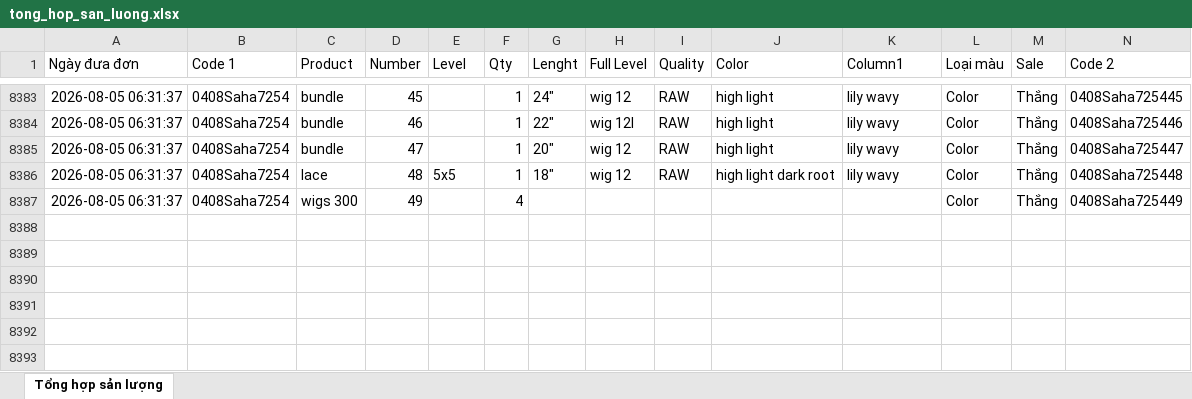
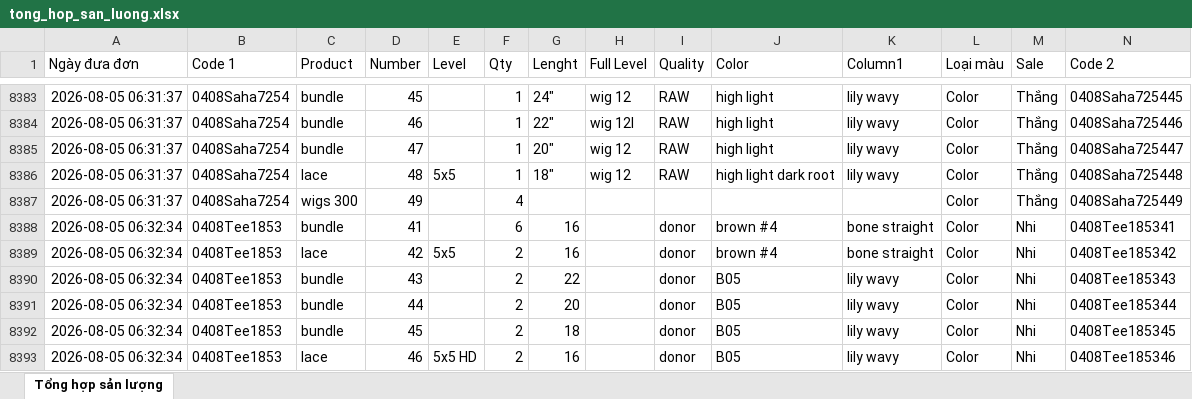
Before and after one commit to dobangnhi-gif/dobangnhi, an Excel workbook: data/tong_hop_san_luong.xlsx, sheet Tổng hợp sản lượng, drawn as a sheet; only a part is shown, gaps mark what is left out; values as stored, in another font and other column widths than the file's, no borders; the diff names each change by its address in the sheet, - before the commit and + after, or states it on an @@ line.

Commit message:
Update tong_hop_san_luong.xlsx

```diff
--- a/data/tong_hop_san_luong.xlsx (sheet Tổng hợp sản lượng)
+++ b/data/tong_hop_san_luong.xlsx (sheet Tổng hợp sản lượng)
+row 8388: 2026-08-05 06:32:34 | 0408Tee1853 | bundle | 41 |  | 6 | 16 |  | donor | brown #4 | bone straight | Color | Nhi | 0408Tee185341
+row 8389: 2026-08-05 06:32:34 | 0408Tee1853 | lace | 42 | 5x5 | 2 | 16 |  | donor | brown #4 | bone straight | Color | Nhi | 0408Tee185342
+row 8390: 2026-08-05 06:32:34 | 0408Tee1853 | bundle | 43 |  | 2 | 22 |  | donor | B05 | lily wavy | Color | Nhi | 0408Tee185343
+row 8391: 2026-08-05 06:32:34 | 0408Tee1853 | bundle | 44 |  | 2 | 20 |  | donor | B05 | lily wavy | Color | Nhi | 0408Tee185344
+row 8392: 2026-08-05 06:32:34 | 0408Tee1853 | bundle | 45 |  | 2 | 18 |  | donor | B05 | lily wavy | Color | Nhi | 0408Tee185345
+row 8393: 2026-08-05 06:32:34 | 0408Tee1853 | lace | 46 | 5x5 HD | 2 | 16 |  | donor | B05 | lily wavy | Color | Nhi | 0408Tee185346
```
